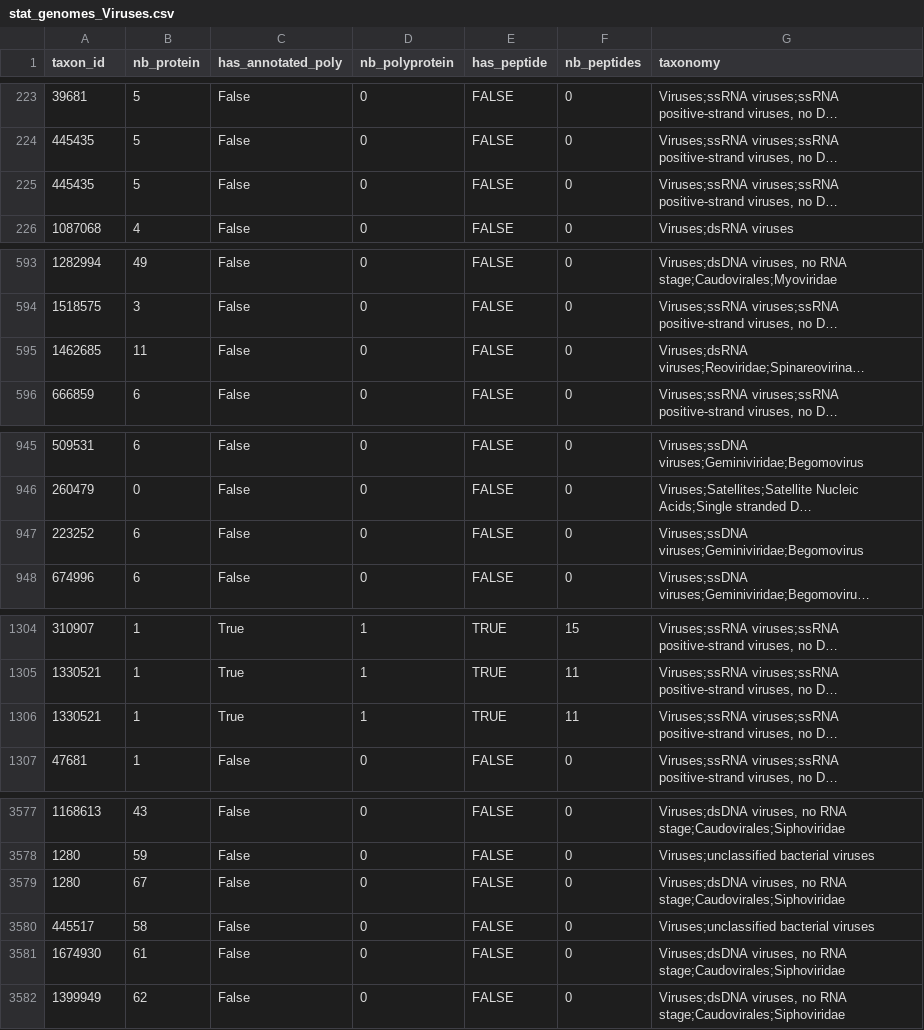
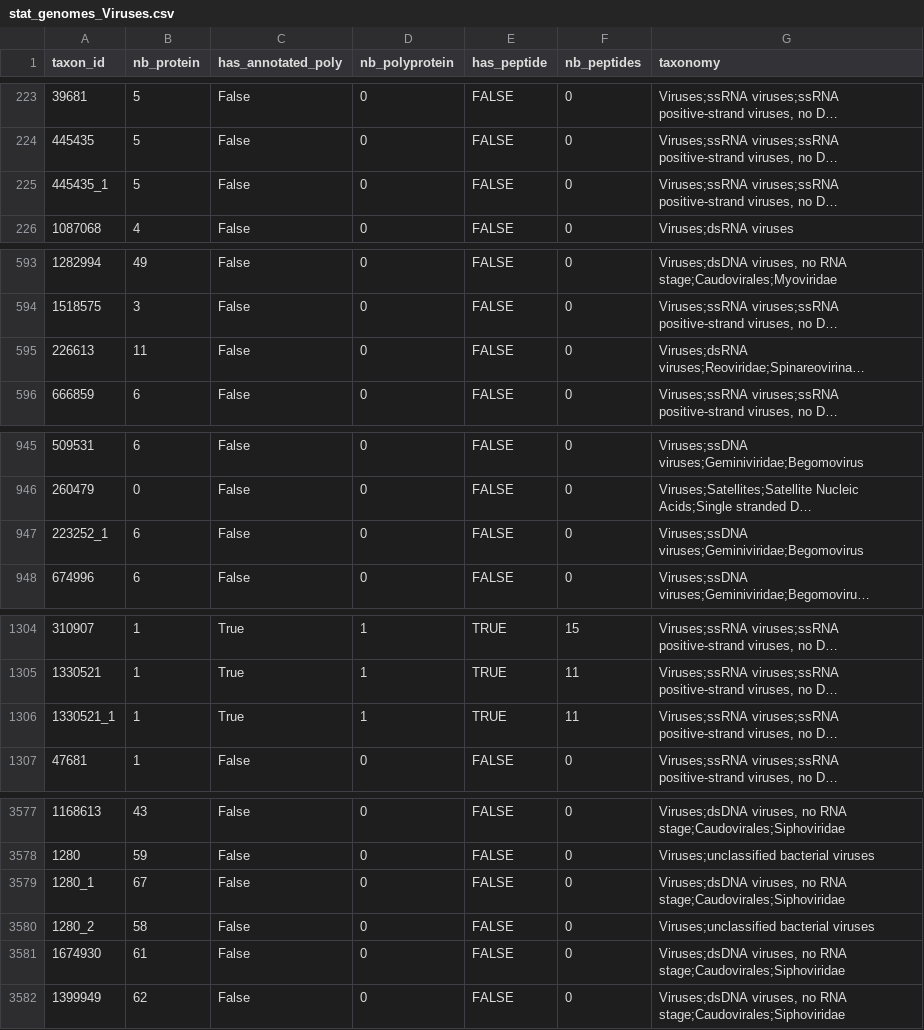
Before and after one commit to JeanMainguy/viral_polyprotein_annotation, a CSV file: results/stat_viral_protein/stat_genomes_Viruses.csv, drawn as a sheet; only a part is shown, gaps mark what is left out; long unchanged cells end in …; the diff covers the shown part only; the diff names each change by its address in the sheet, - before the commit and + after, or states it on an @@ line.

```diff
--- a/results/stat_viral_protein/stat_genomes_Viruses.csv
+++ b/results/stat_viral_protein/stat_genomes_Viruses.csv
-A225 (taxon_id): 445435
+A225 (taxon_id): 445435_1
-A595 (taxon_id): 1462685
+A595 (taxon_id): 226613
-A947 (taxon_id): 223252
+A947 (taxon_id): 223252_1
-A1306 (taxon_id): 1330521
+A1306 (taxon_id): 1330521_1
-A3579 (taxon_id): 1280
+A3579 (taxon_id): 1280_1
-A3580 (taxon_id): 445517
+A3580 (taxon_id): 1280_2
```
Also changed, not shown: 22 edited cells elsewhere in this file, 12 other files.
